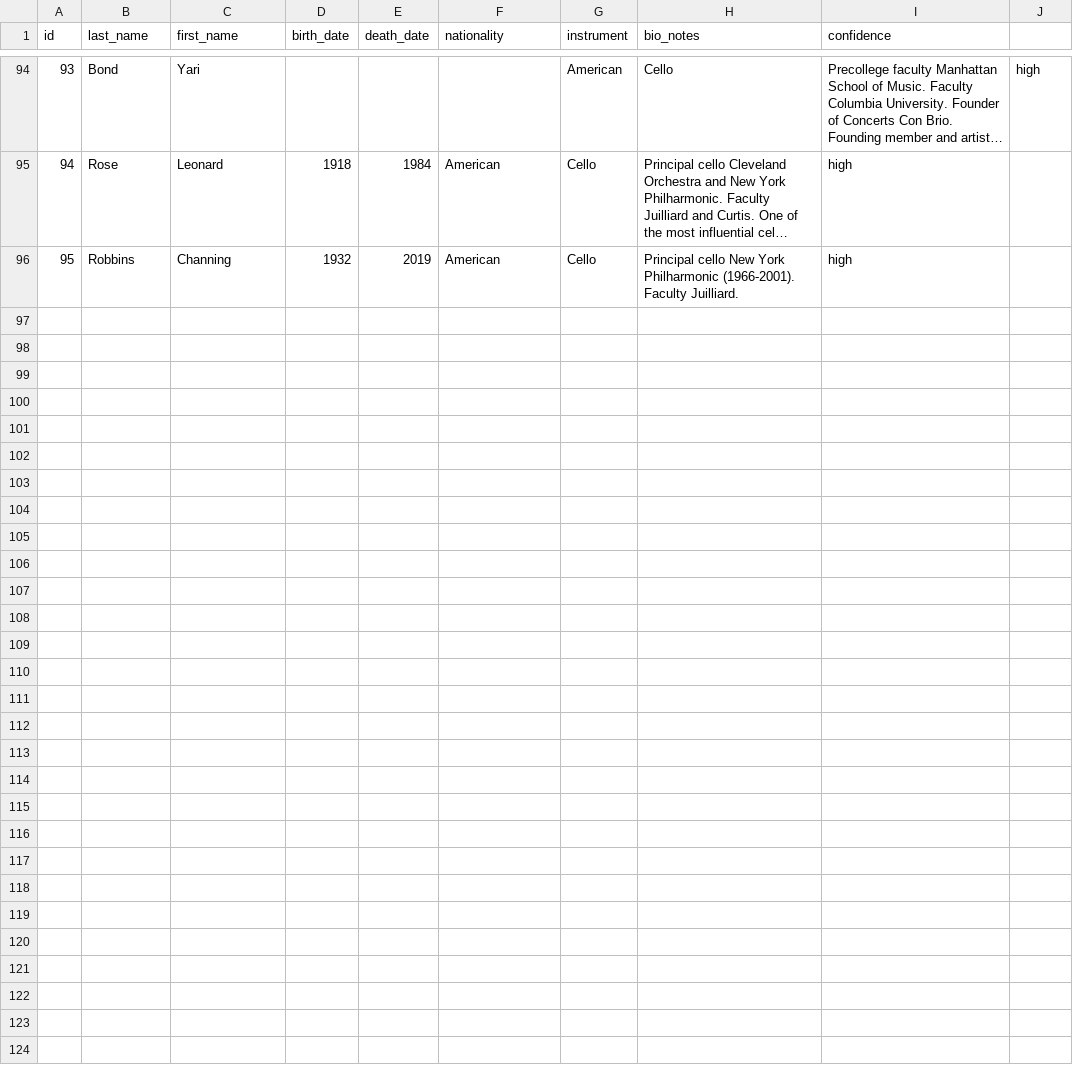
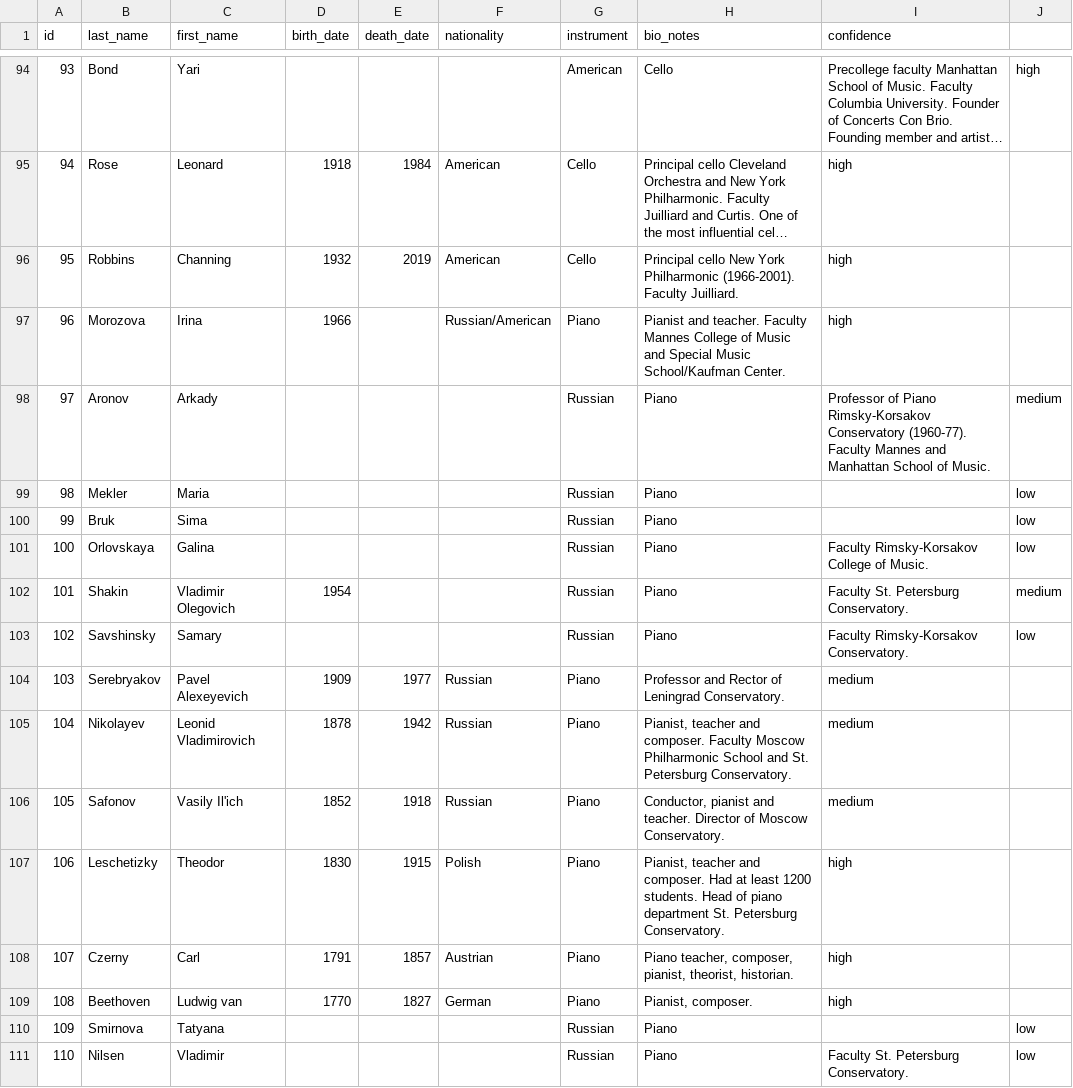
Before and after one commit to coranglais/musician-genealogy, a CSV file: seed-musicians.csv, drawn as a sheet; only a part is shown, gaps mark what is left out; long unchanged cells end in ….

```diff
--- a/seed-musicians.csv
+++ b/seed-musicians.csv
@@ -96 +96,16 @@ id,last_name,first_name,birth_date,death_date,nationality,instrument,bio_notes,c
 95,Robbins,Channing,1932,2019,American,Cello,"Principal cello New York Philharmonic (1966-2001). Faculty Juilliard.",high
+96,Morozova,Irina,1966,,Russian/American,Piano,"Pianist and teacher. Faculty Mannes College of Music and Special Music School/Kaufman Center.",high
+97,Aronov,Arkady,,,,Russian,Piano,"Professor of Piano Rimsky-Korsakov Conservatory (1960-77). Faculty Mannes and Manhattan School of Music.",medium
+98,Mekler,Maria,,,,Russian,Piano,,low
+99,Bruk,Sima,,,,Russian,Piano,,low
+100,Orlovskaya,Galina,,,,Russian,Piano,Faculty Rimsky-Korsakov College of Music.,low
+101,Shakin,Vladimir Olegovich,1954,,,Russian,Piano,"Faculty St. Petersburg Conservatory.",medium
+102,Savshinsky,Samary,,,,Russian,Piano,Faculty Rimsky-Korsakov Conservatory.,low
+103,Serebryakov,Pavel Alexeyevich,1909,1977,Russian,Piano,"Professor and Rector of Leningrad Conservatory.",medium
+104,Nikolayev,Leonid Vladimirovich,1878,1942,Russian,Piano,"Pianist, teacher and composer. Faculty Moscow Philharmonic School and St. Petersburg Conservatory.",medium
+105,Safonov,Vasily Il'ich,1852,1918,Russian,Piano,"Conductor, pianist and teacher. Director of Moscow Conservatory.",medium
+106,Leschetizky,Theodor,1830,1915,Polish,Piano,"Pianist, teacher and composer. Had at least 1200 students. Head of piano department St. Petersburg Conservatory.",high
+107,Czerny,Carl,1791,1857,Austrian,Piano,"Piano teacher, composer, pianist, theorist, historian.",high
+108,Beethoven,Ludwig van,1770,1827,German,Piano,"Pianist, composer.",high
+109,Smirnova,Tatyana,,,,Russian,Piano,,low
+110,Nilsen,Vladimir,,,,Russian,Piano,Faculty St. Petersburg Conservatory.,low
```
Also changed, not shown: seed-institutions.csv, seed-lineage.csv.
